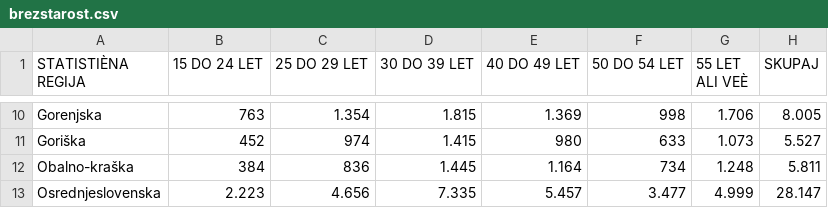
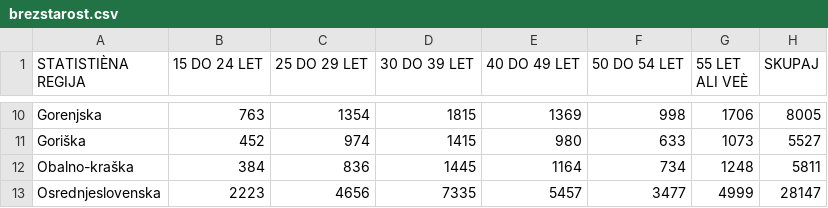
Before and after one commit to DzaficD13/APPR-2014-15, a CSV file: podatki/brezstarost.csv, drawn as a sheet; only a part is shown, gaps mark what is left out; the diff covers the shown part only.

```diff
--- a/podatki/brezstarost.csv
+++ b/podatki/brezstarost.csv
@@ -10,4 +10,4 @@ STATISTIÈNA REGIJA;15 DO 24 LET;25 DO 29 LET;30 DO 39 LET;40 DO 49 LET;50 DO 54
- Gorenjska;763;1.354;1.815;1.369;998;1.706;8.005
- Goriška;452;974;1.415;980;633;1.073;5.527
- Obalno-kraška;384;836;1.445;1.164;734;1.248;5.811
- Osrednjeslovenska;2.223;4.656;7.335;5.457;3.477;4.999;28.147
+ Gorenjska;763;1354;1815;1369;998;1706;8005
+ Goriška;452;974;1415;980;633;1073;5527
+ Obalno-kraška;384;836;1445;1164;734;1248;5811
+ Osrednjeslovenska;2223;4656;7335;5457;3477;4999;28147
```
Also changed, not shown: 32 edited cells elsewhere in this file, podatki/trajanjebrez.csv, 2 other files.
